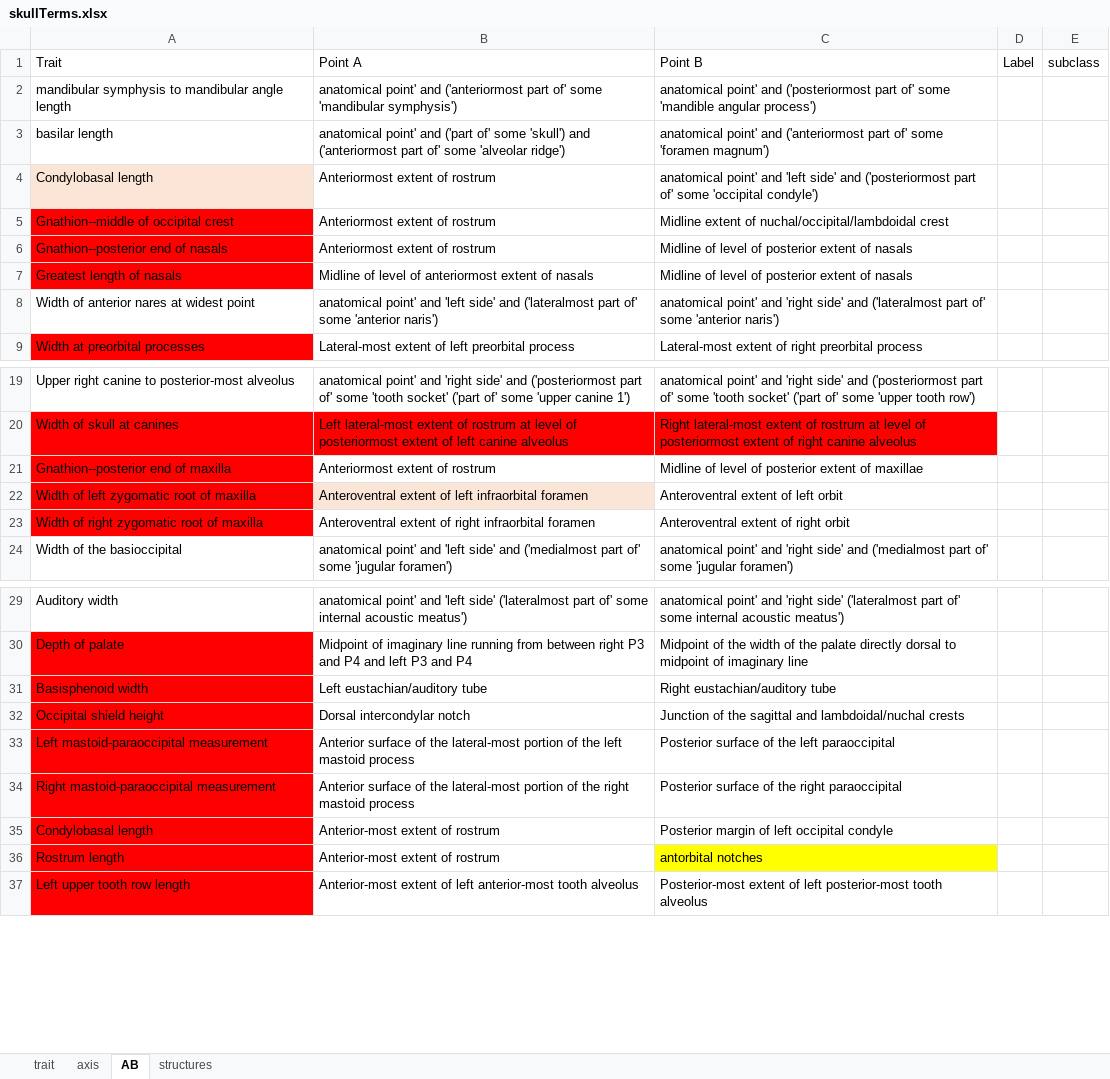
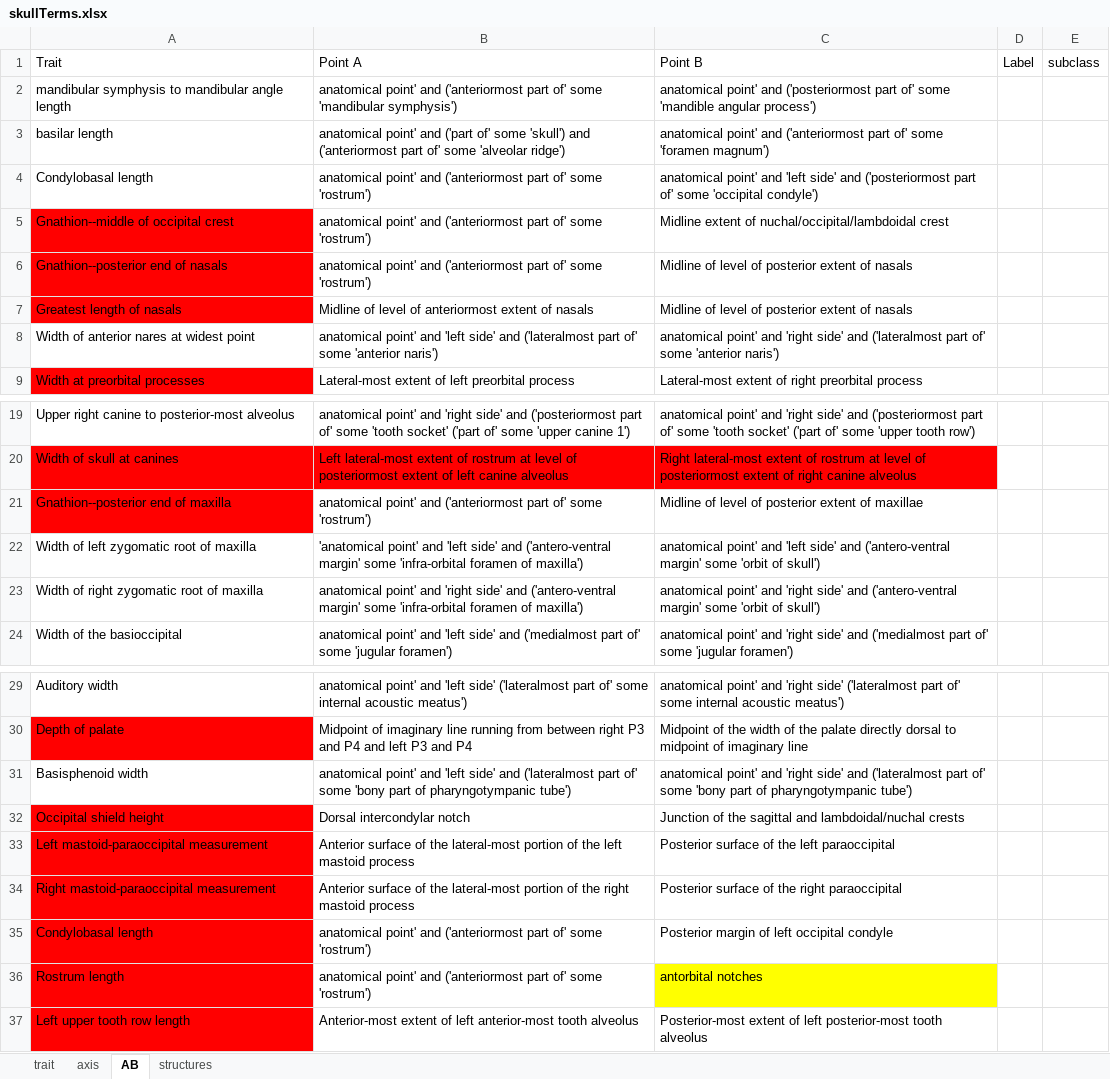
Before and after one commit to futres/fovt, an Excel workbook: terms/skullTerms.xlsx, sheet AB, drawn as a sheet; only a part is shown, gaps mark what is left out; values as stored, in another font and other column widths than the file's, no borders; the diff names each change by its address in the sheet, - before the commit and + after, or states it on an @@ line.

Commit message:
Added rostrum AB patterns

```diff
--- a/terms/skullTerms.xlsx (sheet AB)
+++ b/terms/skullTerms.xlsx (sheet AB)
-A4 fill: #FBE5D6
+A4 fill: none
-B4:B6: Anteriormost extent of rostrum
+B4:B6: anatomical point' and ('anteriormost part of' some 'rostrum')
-B21: Anteriormost extent of rostrum
+B21: anatomical point' and ('anteriormost part of' some 'rostrum')
-A22:A23 fill: #FF0000
+A22:A23 fill: none
-B22: Anteroventral extent of left infraorbital foramen
+B22: 'anatomical point' and 'left side' and ('antero-ventral margin' some 'infra-orbital foramen of maxilla')
-B22 fill: #FBE5D6
+B22 fill: none
-C22: Anteroventral extent of left orbit
+C22: anatomical point' and 'left side' and ('antero-ventral margin' some 'orbit of skull')
-B23: Anteroventral extent of right infraorbital foramen
+B23: anatomical point' and 'right side' and ('antero-ventral margin' some 'infra-orbital foramen of maxilla')
-C23: Anteroventral extent of right orbit
+C23: anatomical point' and 'right side' and ('antero-ventral margin' some 'orbit of skull')
-A31 fill: #FF0000
+A31 fill: none
-B31: Left eustachian/auditory tube
+B31: anatomical point' and 'left side' and ('lateralmost part of' some 'bony part of pharyngotympanic tube')
-C31: Right eustachian/auditory tube
+C31: anatomical point' and 'right side' and ('lateralmost part of' some 'bony part of pharyngotympanic tube')
-B35:B36: Anterior-most extent of rostrum
+B35:B36: anatomical point' and ('anteriormost part of' some 'rostrum')
```
